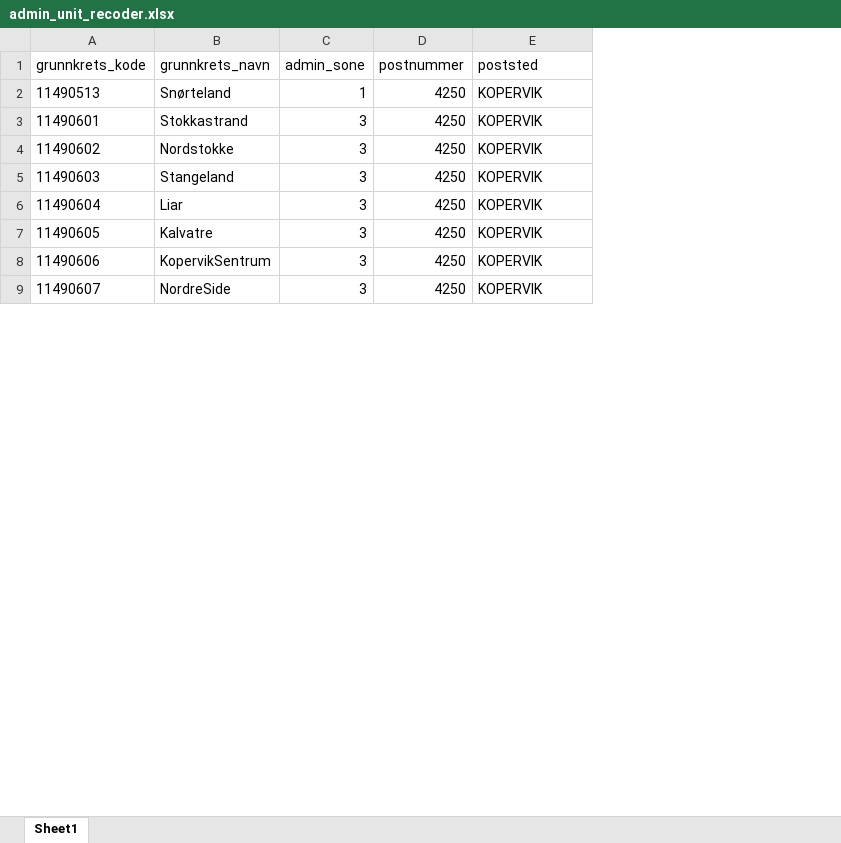
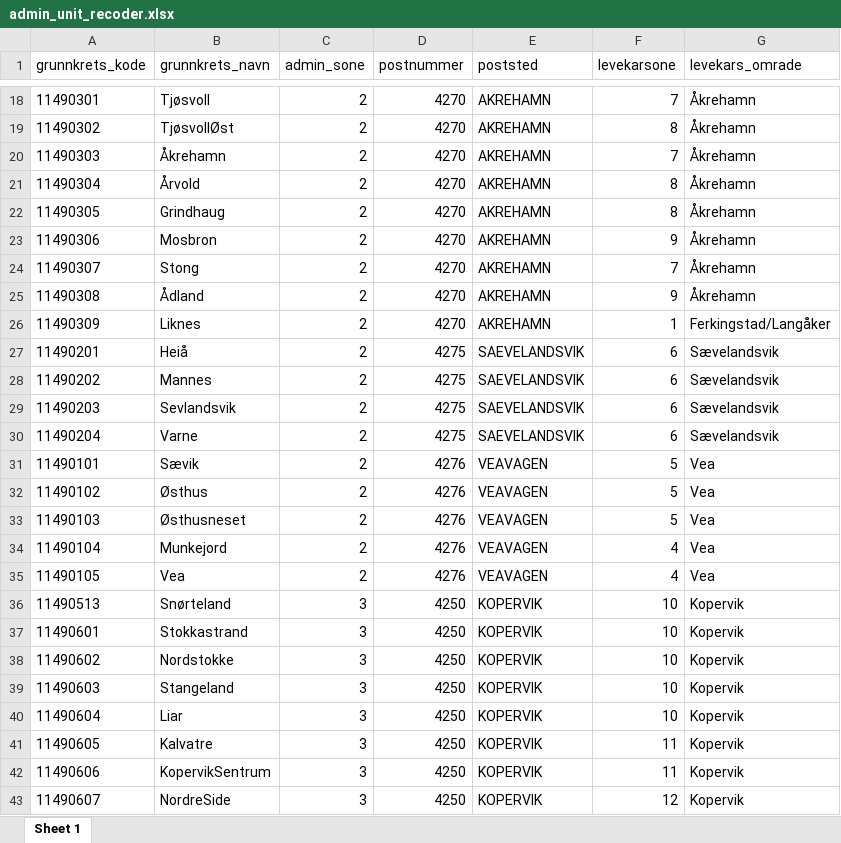
Before and after one commit to SinaOzdemir/boligpreferanse, an Excel workbook: data/forhold data/admin_unit_recoder.xlsx, sheet Sheet 1, drawn as a sheet; only a part is shown, gaps mark what is left out; values as stored, in another font and other column widths than the file's, no borders; addresses are those after the commit; the diff covers the shown part only; the diff names each change by its address in the sheet, - before the commit and + after, or states it on an @@ line.

```diff
--- a/data/forhold data/admin_unit_recoder.xlsx (sheet Sheet 1)
+++ b/data/forhold data/admin_unit_recoder.xlsx (sheet Sheet 1)
-sheet tab: Sheet1
+sheet tab: Sheet 1
+column F (levekarsone), rows 36-43: 10 | 10 | 10 | 10 | 10 | 11 | 11 | 12
+column G (levekars_omrade), rows 36-43: all Kopervik
+row 18: 11490301 | Tjøsvoll | 2 | 4270 | AKREHAMN | 7 | Åkrehamn
+row 19: 11490302 | TjøsvollØst | 2 | 4270 | AKREHAMN | 8 | Åkrehamn
+row 20: 11490303 | Åkrehamn | 2 | 4270 | AKREHAMN | 7 | Åkrehamn
+row 21: 11490304 | Årvold | 2 | 4270 | AKREHAMN | 8 | Åkrehamn
+row 22: 11490305 | Grindhaug | 2 | 4270 | AKREHAMN | 8 | Åkrehamn
+row 23: 11490306 | Mosbron | 2 | 4270 | AKREHAMN | 9 | Åkrehamn
+row 24: 11490307 | Stong | 2 | 4270 | AKREHAMN | 7 | Åkrehamn
+row 25: 11490308 | Ådland | 2 | 4270 | AKREHAMN | 9 | Åkrehamn
+row 26: 11490309 | Liknes | 2 | 4270 | AKREHAMN | 1 | Ferkingstad/Langåker
+row 27: 11490201 | Heiå | 2 | 4275 | SAEVELANDSVIK | 6 | Sævelandsvik
+row 28: 11490202 | Mannes | 2 | 4275 | SAEVELANDSVIK | 6 | Sævelandsvik
+row 29: 11490203 | Sevlandsvik | 2 | 4275 | SAEVELANDSVIK | 6 | Sævelandsvik
+row 30: 11490204 | Varne | 2 | 4275 | SAEVELANDSVIK | 6 | Sævelandsvik
+row 31: 11490101 | Sævik | 2 | 4276 | VEAVAGEN | 5 | Vea
+row 32: 11490102 | Østhus | 2 | 4276 | VEAVAGEN | 5 | Vea
+row 33: 11490103 | Østhusneset | 2 | 4276 | VEAVAGEN | 5 | Vea
+row 34: 11490104 | Munkejord | 2 | 4276 | VEAVAGEN | 4 | Vea
+row 35: 11490105 | Vea | 2 | 4276 | VEAVAGEN | 4 | Vea
-C36 (admin_sone): 1
+C36 (admin_sone): 3
```
Also changed, not shown: 3 added rows, 21 removed rows, 17 moved rows and 4 edited cells elsewhere in this sheet, 3 other files.
